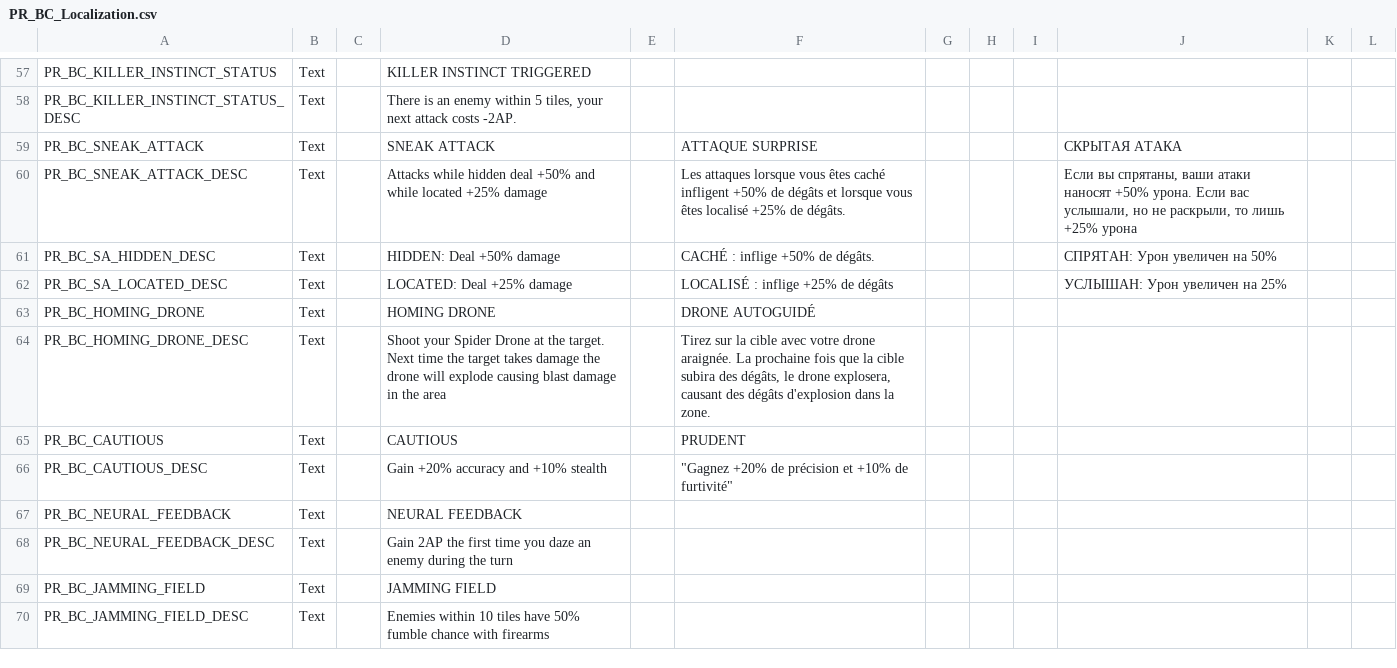
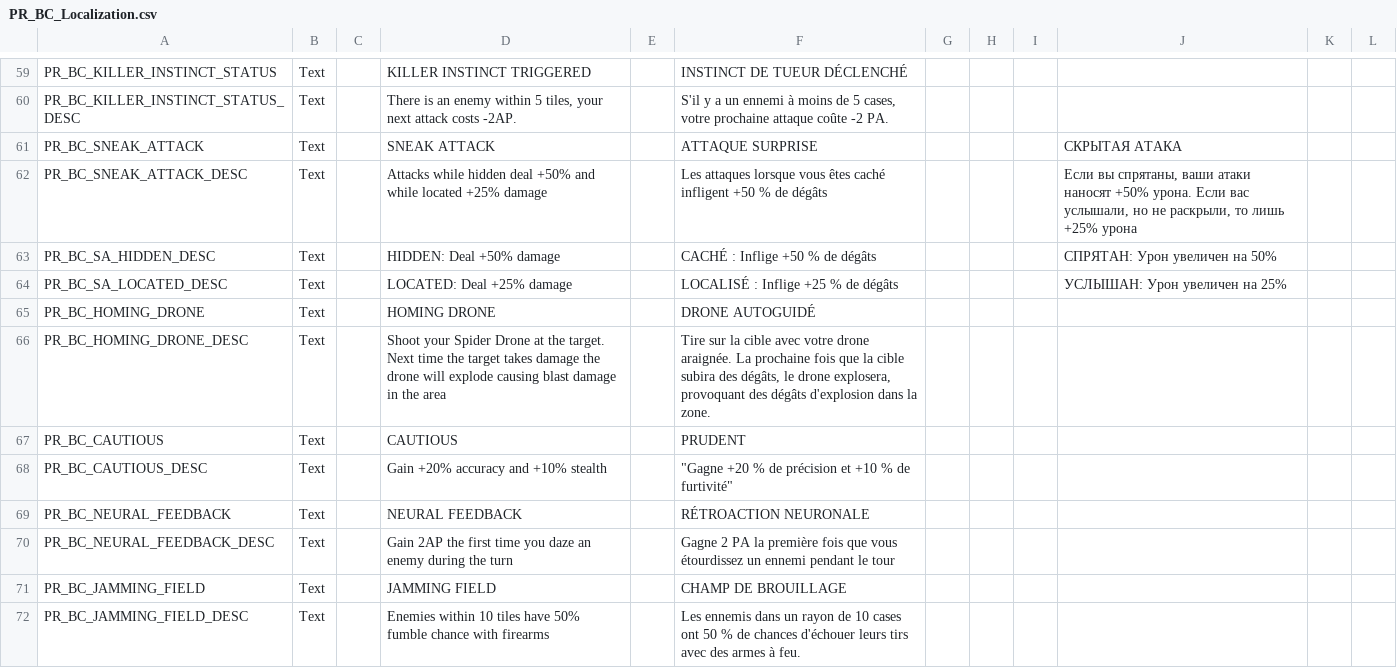
Before and after one commit to Calvitix/TFTV, a CSV file: Dist/Assets/Localization/PR_BC_Localization.csv, drawn as a sheet; only a part is shown, gaps mark what is left out; addresses are those after the commit; the diff covers the shown part only; the diff names each change by its address in the sheet, - before the commit and + after, or states it on an @@ line.

```diff
--- a/Dist/Assets/Localization/PR_BC_Localization.csv
+++ b/Dist/Assets/Localization/PR_BC_Localization.csv
-F59: (empty)
+F59: INSTINCT DE TUEUR DÉCLENCHÉ
-F60: (empty)
+F60: S'il y a un ennemi à moins de 5 cases, votre prochaine attaque coûte -2 PA.
-F62: …caché infligent +50% de dégâts et lorsque vous êtes localisé +25% de dégâts.
+F62: …caché infligent +50 % de dégâts
-F63: CACHÉ : inflige +50% de dégâts.
+F63: CACHÉ : Inflige +50 % de dégâts
-F64: LOCALISÉ : inflige +25% de dégâts
+F64: LOCALISÉ : Inflige +25 % de dégâts
-F66: Tirez sur la cible avec votre drone araignée. La prochaine fois que la cible subira des dégâts, le drone explosera, causant des dégâts…
+F66: Tire sur la cible avec votre drone araignée. La prochaine fois que la cible subira des dégâts, le drone explosera, provoquant des dégâts…
-F68: "Gagnez +20% de précision et +10% de furtivité"
+F68: "Gagne +20 % de précision et +10 % de furtivité"
-F69: (empty)
+F69: RÉTROACTION NEURONALE
-F70: (empty)
+F70: Gagne 2 PA la première fois que vous étourdissez un ennemi pendant le tour
-F71: (empty)
+F71: CHAMP DE BROUILLAGE
-F72: (empty)
+F72: Les ennemis dans un rayon de 10 cases ont 50 % de chances d'échouer leurs tirs avec des armes à feu.
```
Also changed, not shown: 2 added rows and 100 edited cells elsewhere in this file, TFTV/Assets/Localization/PR_BC_Localization.csv, 20 other files.
